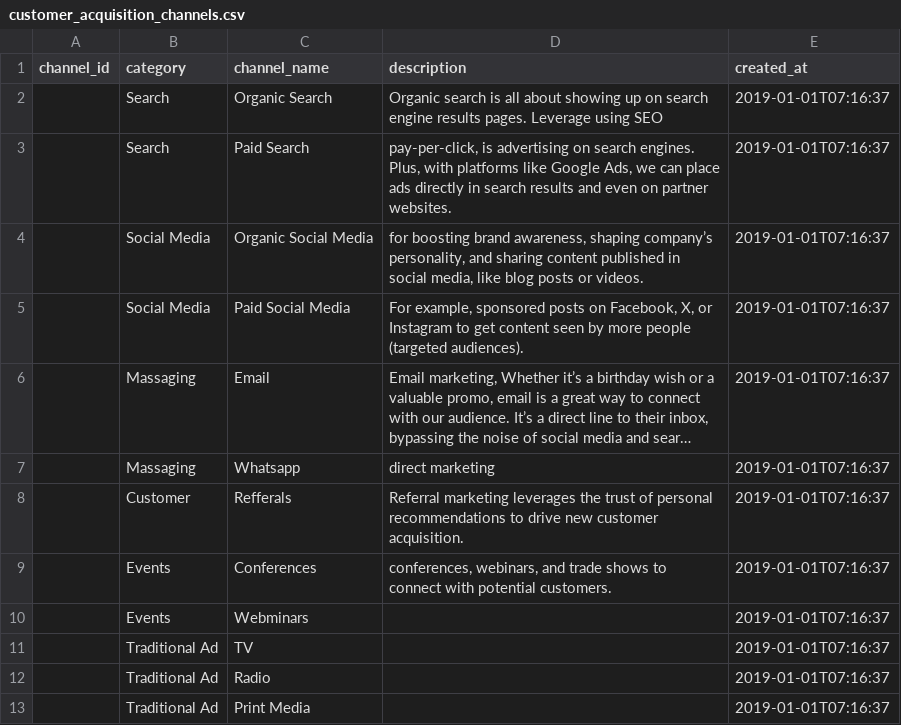
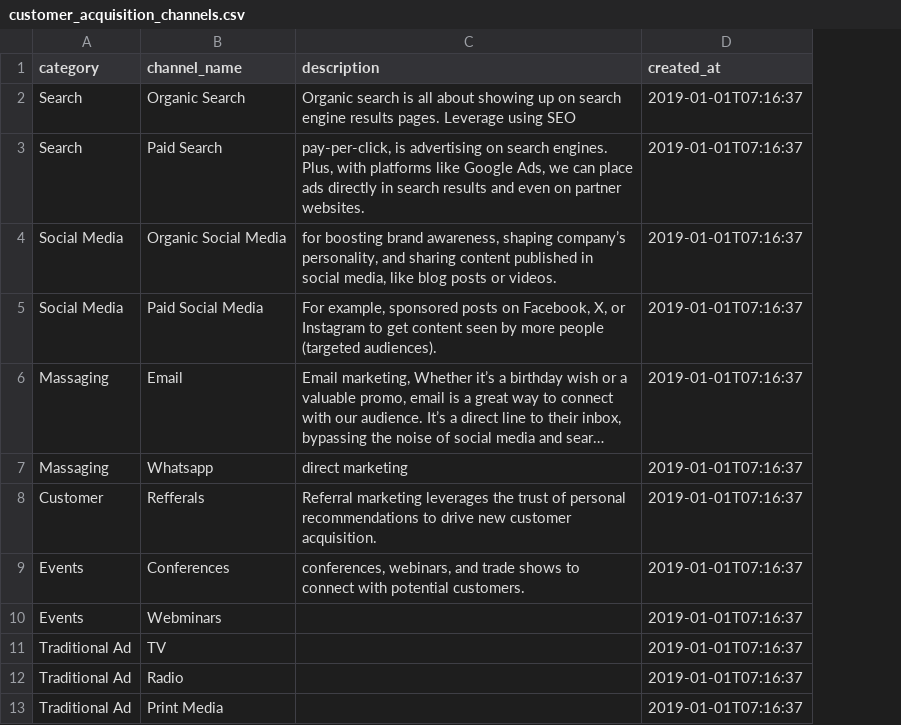
Before and after one commit to agungatd/End-to-end-E-commerce-Data-Lakehouse, a CSV file: data/initial_dummy/customer_acquisition_channels.csv, drawn as a sheet; long unchanged cells end in …; the diff names each change by its address in the sheet, - before the commit and + after, or states it on an @@ line.

```diff
--- a/data/initial_dummy/customer_acquisition_channels.csv
+++ b/data/initial_dummy/customer_acquisition_channels.csv
-column A (channel_id), empty
```
Also changed, not shown: data/initial_dummy/customers.csv, data/initial_dummy/inventory.csv, 7 other files.
